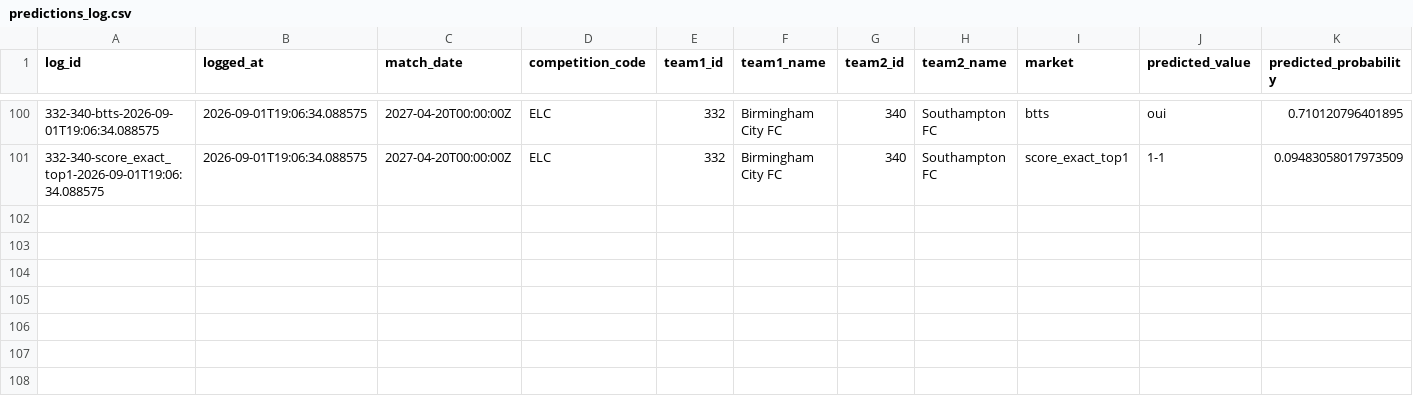
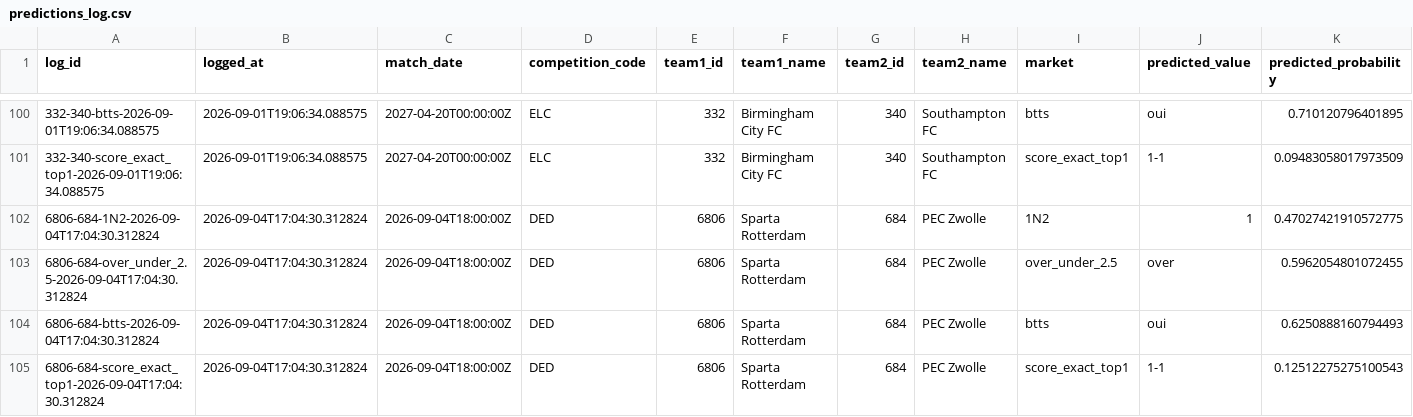
Before and after one commit to EDWINO-cell/Pronostic-foot, a CSV file: predictions_log.csv, drawn as a sheet; only a part is shown, gaps mark what is left out; rows hold the shown columns only; the diff names each change by its address in the sheet, - before the commit and + after, or states it on an @@ line.

Commit message:
Log 4 prediction(s) via l'app

```diff
--- a/predictions_log.csv
+++ b/predictions_log.csv
+row 102: 6806-684-1N2-2026-09-04T17:04:30.312824 | 2026-09-04T17:04:30.312824 | 2026-09-04T18:00:00Z | DED | 6806 | Sparta Rotterdam | 684 | PEC Zwolle | 1N2 | 1 | 0.47027421910572775
+row 103: 6806-684-over_under_2.5-2026-09-04T17:04:30.312824 | 2026-09-04T17:04:30.312824 | 2026-09-04T18:00:00Z | DED | 6806 | Sparta Rotterdam | 684 | PEC Zwolle | over_under_2.5 | over | 0.5962054801072455
+row 104: 6806-684-btts-2026-09-04T17:04:30.312824 | 2026-09-04T17:04:30.312824 | 2026-09-04T18:00:00Z | DED | 6806 | Sparta Rotterdam | 684 | PEC Zwolle | btts | oui | 0.6250888160794493
+row 105: 6806-684-score_exact_top1-2026-09-04T17:04:30.312824 | 2026-09-04T17:04:30.312824 | 2026-09-04T18:00:00Z | DED | 6806 | Sparta Rotterdam | 684 | PEC Zwolle | score_exact_top1 | 1-1 | 0.12512275275100543
```
